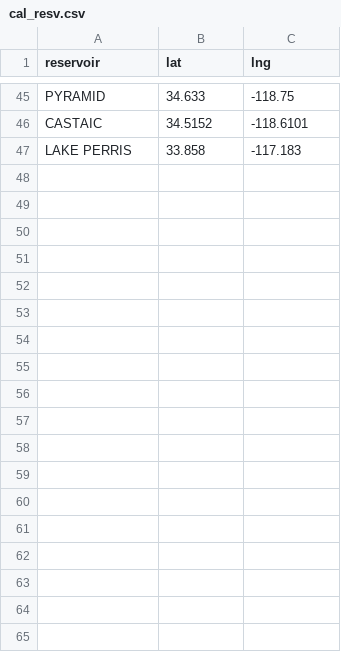
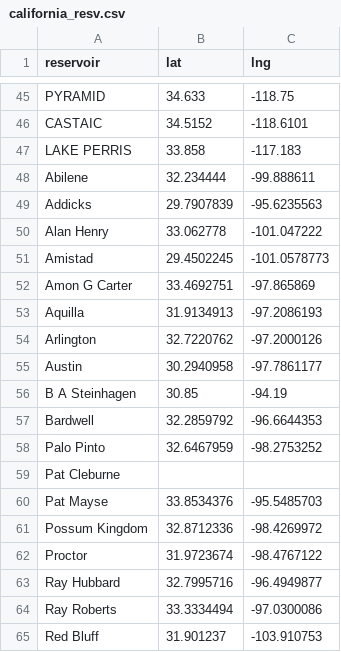
Before and after one commit to lfarrell/Western-Water, a CSV file: station_data/california_resv.csv (was station_data/cal_resv.csv), drawn as a sheet; only a part is shown, gaps mark what is left out; the diff names each change by its address in the sheet, - before the commit and + after, or states it on an @@ line.

Commit message:
Added more stations. Updated colors. Added tooltips

```diff
--- a/station_data/cal_resv.csv
+++ b/station_data/california_resv.csv
+row 48: Abilene | 32.234444 | -99.888611
+row 49: Addicks | 29.7907839 | -95.6235563
+row 50: Alan Henry | 33.062778 | -101.047222
+row 51: Amistad | 29.4502245 | -101.0578773
+row 52: Amon G Carter | 33.4692751 | -97.865869
+row 53: Aquilla | 31.9134913 | -97.2086193
+row 54: Arlington | 32.7220762 | -97.2000126
+row 55: Austin | 30.2940958 | -97.7861177
+row 56: B A Steinhagen | 30.85 | -94.19
+row 57: Bardwell | 32.2859792 | -96.6644353
+row 58: Palo Pinto | 32.6467959 | -98.2753252
+row 59: Pat Cleburne
+row 60: Pat Mayse | 33.8534376 | -95.5485703
+row 61: Possum Kingdom | 32.8712336 | -98.4269972
+row 62: Proctor | 31.9723674 | -98.4767122
+row 63: Ray Hubbard | 32.7995716 | -96.4949877
+row 64: Ray Roberts | 33.3334494 | -97.0300086
+row 65: Red Bluff | 31.901237 | -103.910753
```
Also changed, not shown: 4 other files.
